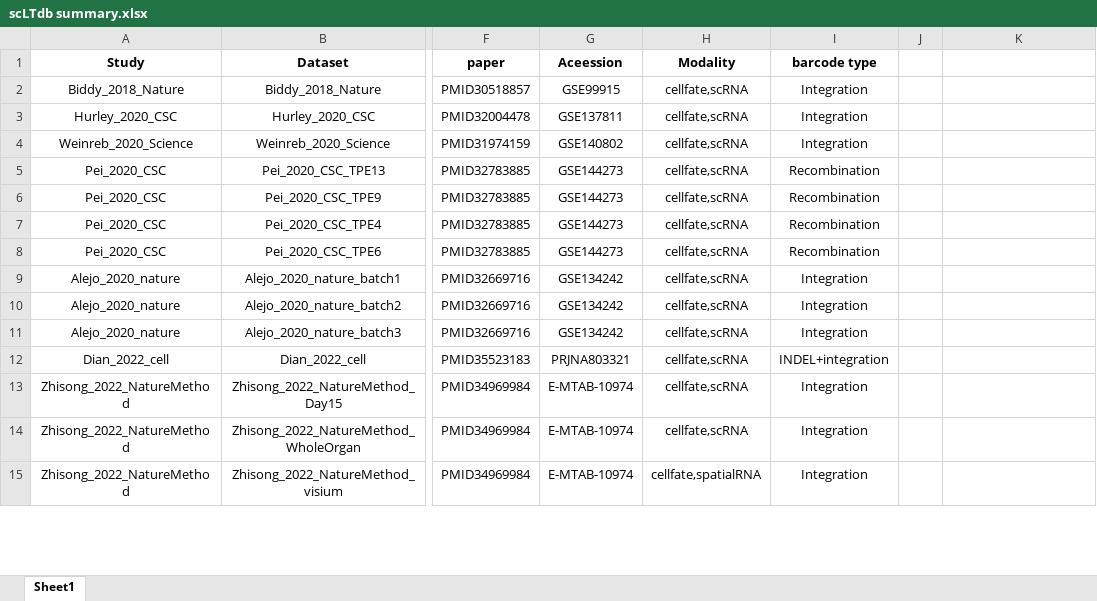
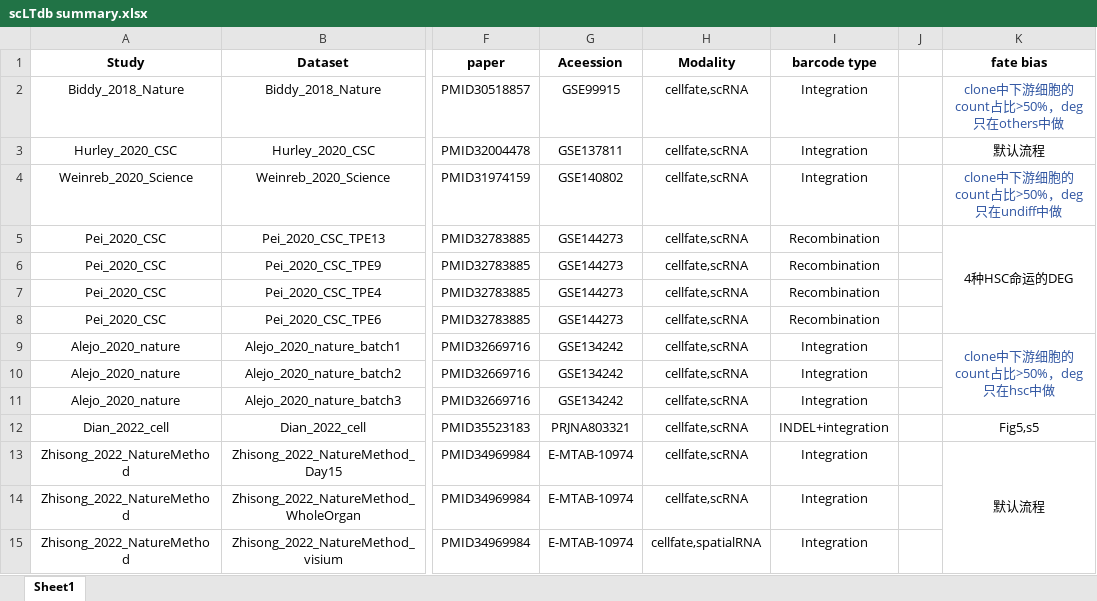
Before and after one commit to jiang-junyao/FateMapper, an Excel workbook: scLT/scLTdb summary.xlsx, sheet Sheet1, drawn as a sheet; only a part is shown, gaps mark what is left out; values as stored, in another font and other column widths than the file's, no borders; the diff covers the shown part only; the diff names each change by its address in the sheet, - before the commit and + after, or states it on an @@ line.

Commit message:
update core table

```diff
--- a/scLT/scLTdb summary.xlsx (sheet Sheet1)
+++ b/scLT/scLTdb summary.xlsx (sheet Sheet1)
-K1: (empty)
+K1: fate bias
-K2 (fate bias): (empty)
+K2 (fate bias): clone中下游细胞的count占比>50%，deg只在others中做
-K3 (fate bias): (empty)
+K3 (fate bias): 默认流程
-K4 (fate bias): (empty)
+K4 (fate bias): clone中下游细胞的count占比>50%，deg只在undiff中做
-K5 (fate bias): (empty)
+K5 (fate bias): 4种HSC命运的DEG
+K5:K8 merged
-K9 (fate bias): (empty)
+K9 (fate bias): clone中下游细胞的count占比>50%，deg只在hsc中做
+K9:K11 merged
-K12 (fate bias): (empty)
+K12 (fate bias): Fig5,s5
-K13 (fate bias): (empty)
+K13 (fate bias): 默认流程
+K13:K16 merged
```
Also changed, not shown: 17 edited cells, cell formats and merged cells elsewhere in this sheet.
